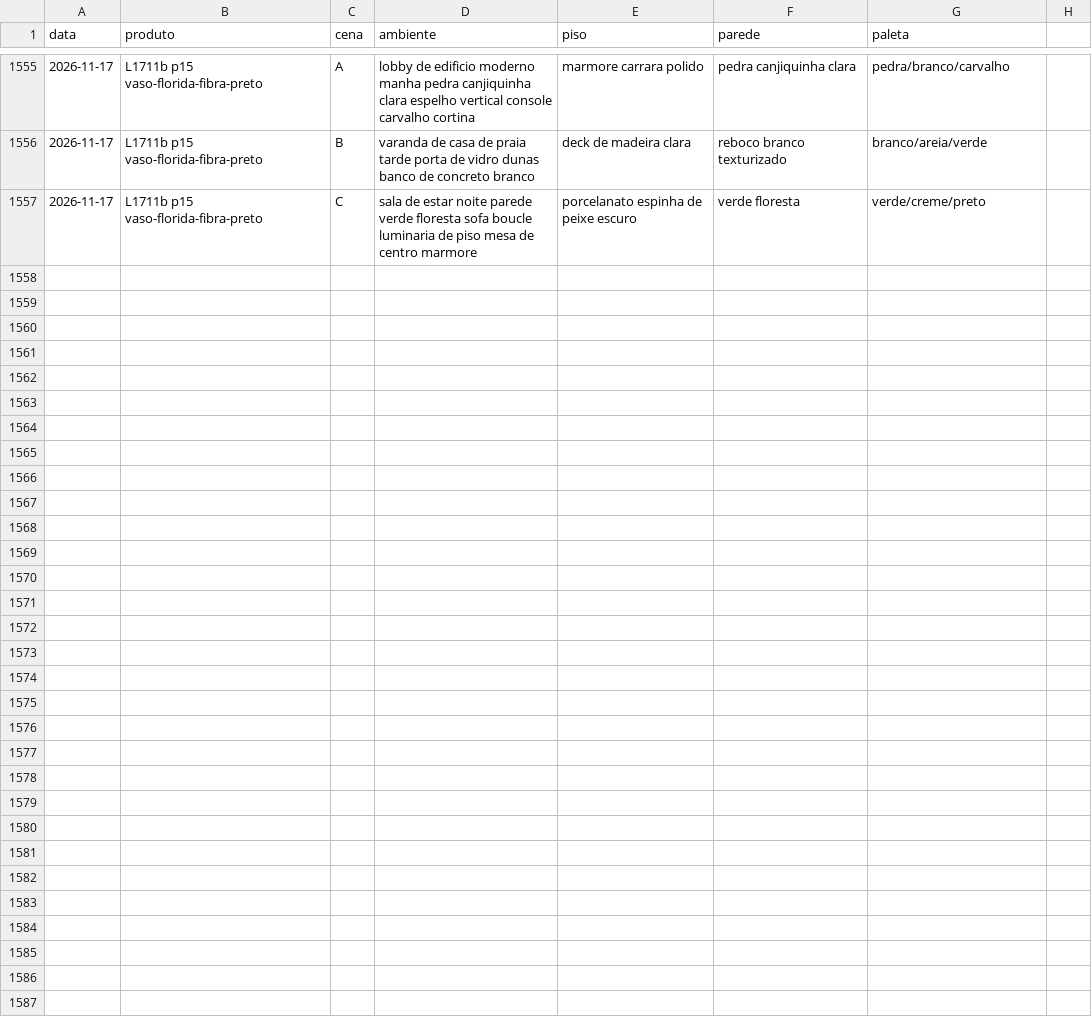
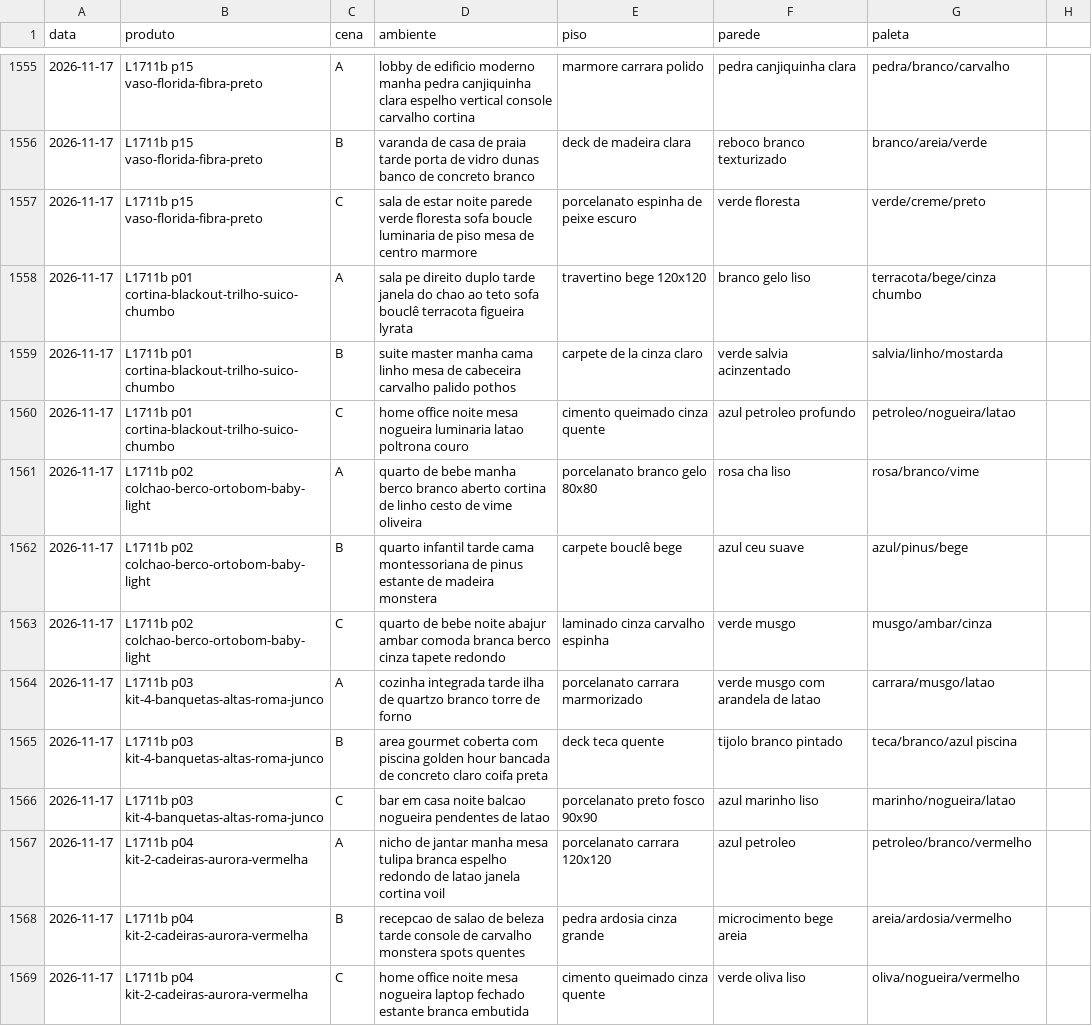
Before and after one commit to paolaspeed6/Fabrica-ugc, a CSV file: agentes/aprendizado/cenarios_usados.csv, drawn as a sheet; only a part is shown, gaps mark what is left out; the diff covers the shown part only.

```diff
--- a/agentes/aprendizado/cenarios_usados.csv
+++ b/agentes/aprendizado/cenarios_usados.csv
@@ -1557 +1557,13 @@ data,produto,cena,ambiente,piso,parede,paleta
 2026-11-17,L1711b p15 vaso-florida-fibra-preto,C,sala de estar noite parede verde floresta sofa boucle luminaria de piso mesa de centro marmore,porcelanato espinha de peixe escuro,verde floresta,verde/creme/preto
+2026-11-17,L1711b p01 cortina-blackout-trilho-suico-chumbo,A,sala pe direito duplo tarde janela do chao ao teto sofa bouclê terracota figueira lyrata,travertino bege 120x120,branco gelo liso,terracota/bege/cinza chumbo
+2026-11-17,L1711b p01 cortina-blackout-trilho-suico-chumbo,B,suite master manha cama linho mesa de cabeceira carvalho palido pothos,carpete de la cinza claro,verde salvia acinzentado,salvia/linho/mostarda
+2026-11-17,L1711b p01 cortina-blackout-trilho-suico-chumbo,C,home office noite mesa nogueira luminaria latao poltrona couro,cimento queimado cinza quente,azul petroleo profundo,petroleo/nogueira/latao
+2026-11-17,L1711b p02 colchao-berco-ortobom-baby-light,A,quarto de bebe manha berco branco aberto cortina de linho cesto de vime oliveira,porcelanato branco gelo 80x80,rosa cha liso,rosa/branco/vime
+2026-11-17,L1711b p02 colchao-berco-ortobom-baby-light,B,quarto infantil tarde cama montessoriana de pinus estante de madeira monstera,carpete bouclê bege,azul ceu suave,azul/pinus/bege
+2026-11-17,L1711b p02 colchao-berco-ortobom-baby-light,C,quarto de bebe noite abajur ambar comoda branca berco cinza tapete redondo,laminado cinza carvalho espinha,verde musgo,musgo/ambar/cinza
+2026-11-17,L1711b p03 kit-4-banquetas-altas-roma-junco,A,cozinha integrada tarde ilha de quartzo branco torre de forno,porcelanato carrara marmorizado,verde musgo com arandela de latao,carrara/musgo/latao
+2026-11-17,L1711b p03 kit-4-banquetas-altas-roma-junco,B,area gourmet coberta com piscina golden hour bancada de concreto claro coifa preta,deck teca quente,tijolo branco pintado,teca/branco/azul piscina
+2026-11-17,L1711b p03 kit-4-banquetas-altas-roma-junco,C,bar em casa noite balcao nogueira pendentes de latao,porcelanato preto fosco 90x90,azul marinho liso,marinho/nogueira/latao
+2026-11-17,L1711b p04 kit-2-cadeiras-aurora-vermelha,A,nicho de jantar manha mesa tulipa branca espelho redondo de latao janela cortina voil,porcelanato carrara 120x120,azul petroleo,petroleo/branco/vermelho
+2026-11-17,L1711b p04 kit-2-cadeiras-aurora-vermelha,B,recepcao de salao de beleza tarde console de carvalho monstera spots quentes,pedra ardosia cinza grande,microcimento bege areia,areia/ardosia/vermelho
+2026-11-17,L1711b p04 kit-2-cadeiras-aurora-vermelha,C,home office noite mesa nogueira laptop fechado estante branca embutida,cimento queimado cinza quente,verde oliva liso,oliva/nogueira/vermelho
```
Also changed, not shown: 12 added rows elsewhere in this file.
